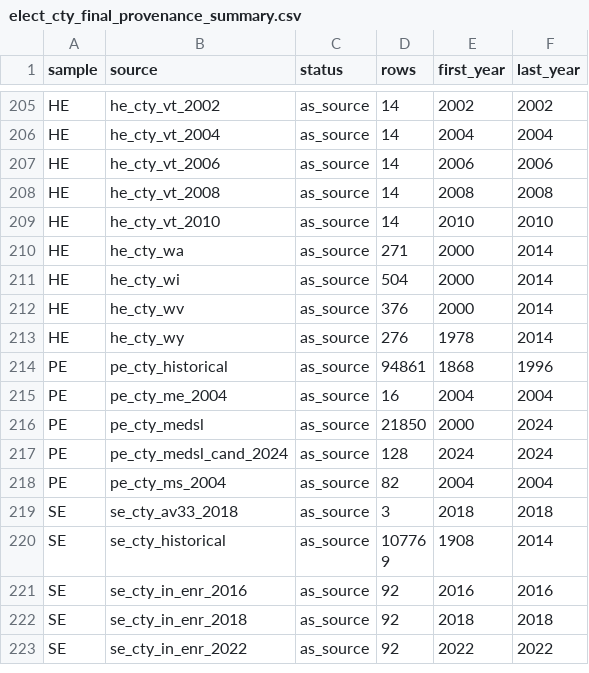
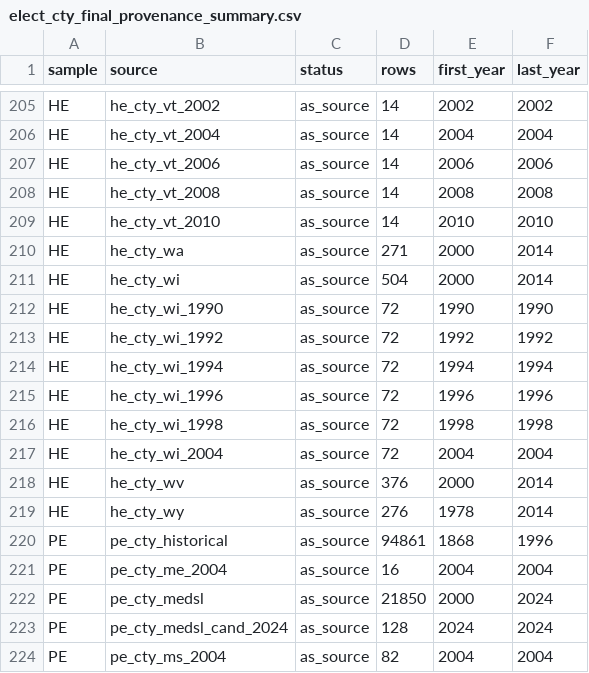
Before and after one commit to pmheideman/us-county-election-results, a CSV file: R/output/elect_cty_final_provenance_summary.csv, drawn as a sheet; only a part is shown, gaps mark what is left out; the shorter side is filled out with more unchanged rows.

```diff
--- a/R/output/elect_cty_final_provenance_summary.csv
+++ b/R/output/elect_cty_final_provenance_summary.csv
@@ -211,2 +211,8 @@
 "HE","he_cty_wi","as_source",504,2000,2014
+"HE","he_cty_wi_1990","as_source",72,1990,1990
+"HE","he_cty_wi_1992","as_source",72,1992,1992
+"HE","he_cty_wi_1994","as_source",72,1994,1994
+"HE","he_cty_wi_1996","as_source",72,1996,1996
+"HE","he_cty_wi_1998","as_source",72,1998,1998
+"HE","he_cty_wi_2004","as_source",72,2004,2004
 "HE","he_cty_wv","as_source",376,2000,2014
```
Also changed, not shown: R/data/source_registry.csv, R/output/elect_cty_final_one_party_summary.csv, 5 other files.
